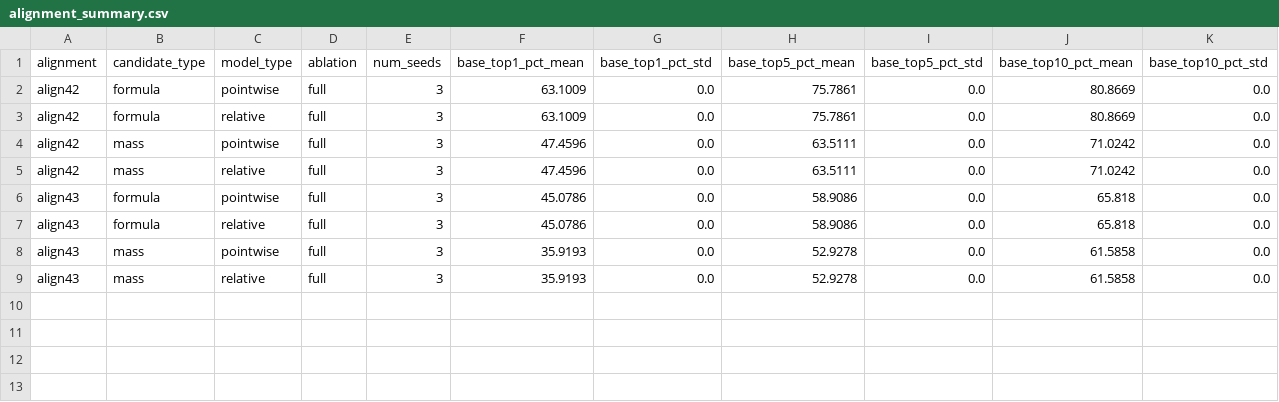
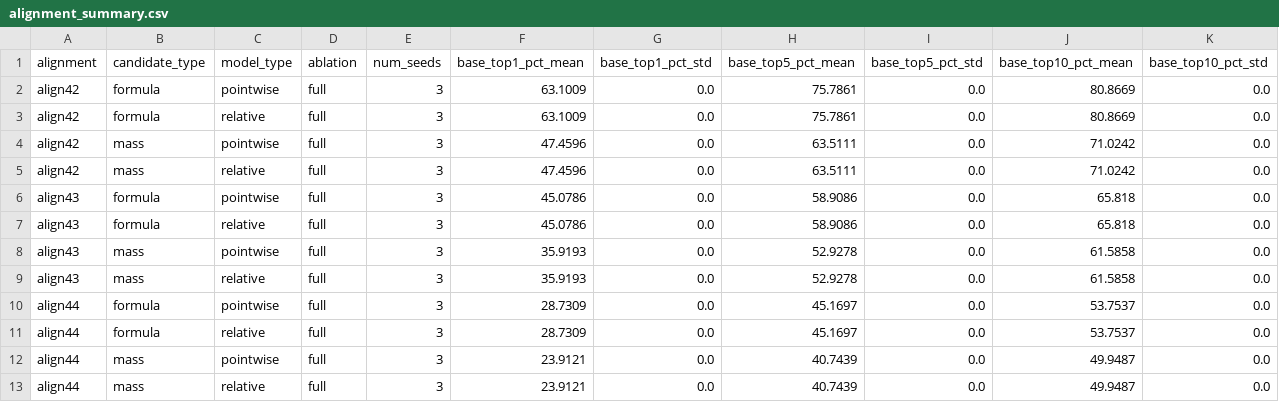
Before and after one commit to zzyyyl/SpecEmbedding, a CSV file: analysis/mentor2026_experiments/alignment_summary/alignment_summary.csv, drawn as a sheet; only a part is shown; rows hold the shown columns only; the diff names each change by its address in the sheet, - before the commit and + after, or states it on an @@ line.

Commit message:
results(experiments): 汇总 alignment44 主矩阵

```diff
--- a/analysis/mentor2026_experiments/alignment_summary/alignment_summary.csv
+++ b/analysis/mentor2026_experiments/alignment_summary/alignment_summary.csv
+row 10: align44 | formula | pointwise | full | 3 | 28.7309 | 0.0 | 45.1697 | 0.0 | 53.7537 | 0.0
+row 11: align44 | formula | relative | full | 3 | 28.7309 | 0.0 | 45.1697 | 0.0 | 53.7537 | 0.0
+row 12: align44 | mass | pointwise | full | 3 | 23.9121 | 0.0 | 40.7439 | 0.0 | 49.9487 | 0.0
+row 13: align44 | mass | relative | full | 3 | 23.9121 | 0.0 | 40.7439 | 0.0 | 49.9487 | 0.0
```
Also changed, not shown: analysis/mentor2026_experiments/alignment_summary/paired_relative_minus_pointwise.csv, 1 other file.
